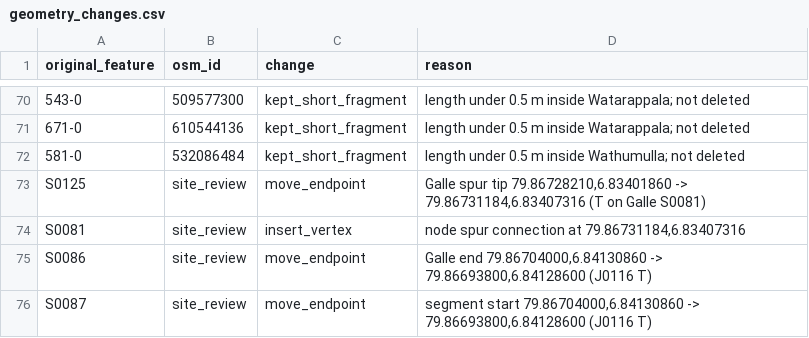
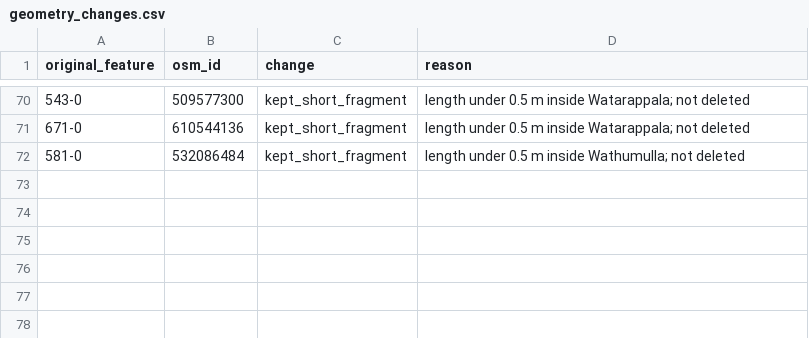
Before and after one commit to BronXTJ/mount-lavinia-dashboard, a CSV file: network_form/marshall_matrix/results/tables/geometry_changes.csv, drawn as a sheet; only a part is shown, gaps mark what is left out; the diff names each change by its address in the sheet, - before the commit and + after, or states it on an @@ line.

```diff
--- a/network_form/marshall_matrix/results/tables/geometry_changes.csv
+++ b/network_form/marshall_matrix/results/tables/geometry_changes.csv
-row 73: S0125 | site_review | move_endpoint | Galle spur tip 79.86728210,6.83401860 -> 79.86731184,6.83407316 (T on Galle S0081)
-row 74: S0081 | site_review | insert_vertex | node spur connection at 79.86731184,6.83407316
-row 75: S0086 | site_review | move_endpoint | Galle end 79.86704000,6.84130860 -> 79.86693800,6.84128600 (J0116 T)
-row 76: S0087 | site_review | move_endpoint | segment start 79.86704000,6.84130860 -> 79.86693800,6.84128600 (J0116 T)
```
Also changed, not shown: 13 other files.
